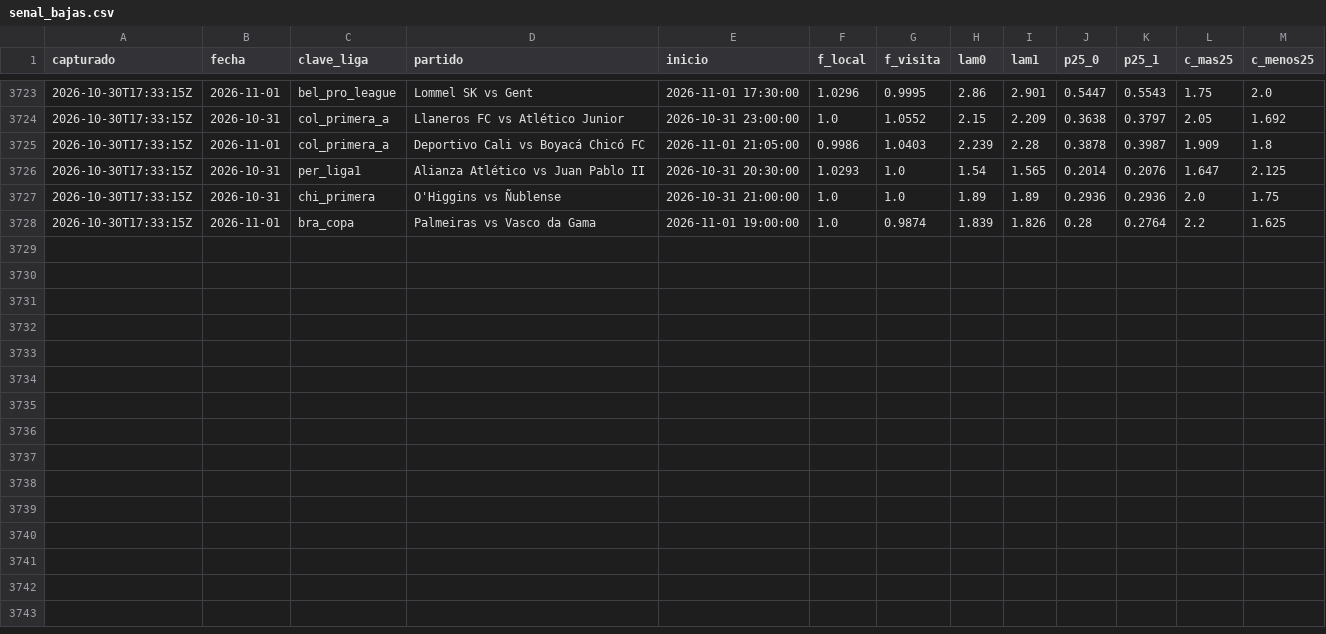
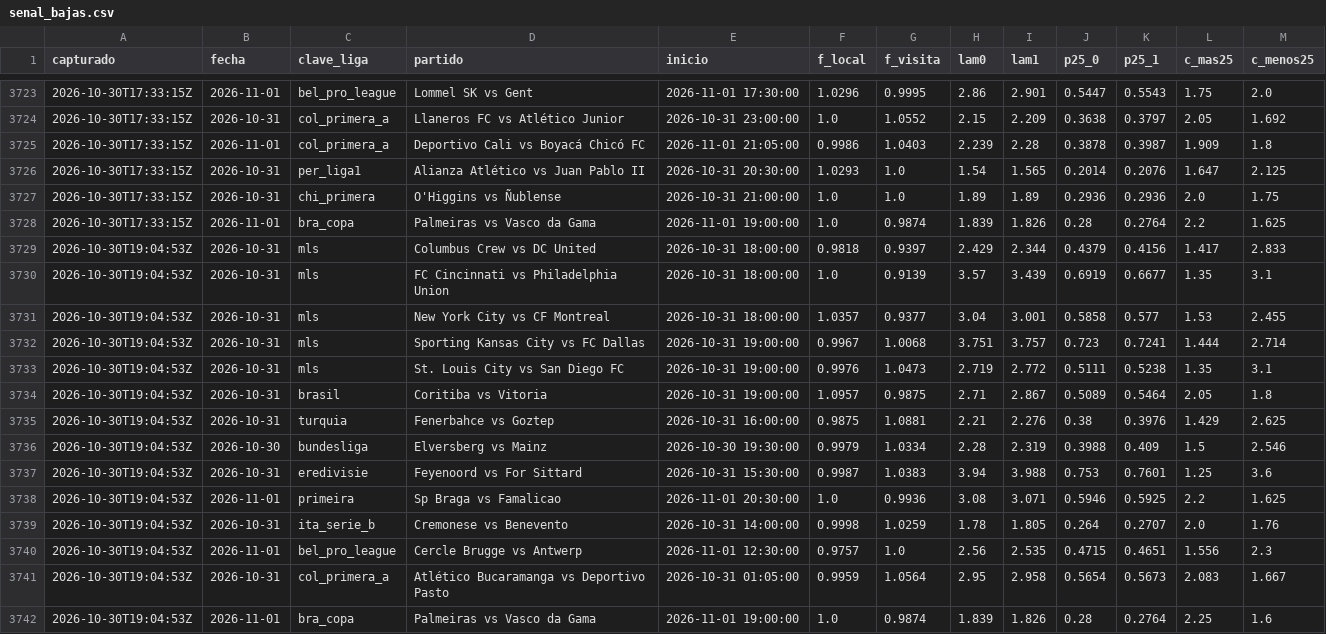
Before and after one commit to HectorMontiel/sharpicks, a CSV file: senal_bajas.csv, drawn as a sheet; only a part is shown, gaps mark what is left out; the diff names each change by its address in the sheet, - before the commit and + after, or states it on an @@ line.

```diff
--- a/senal_bajas.csv
+++ b/senal_bajas.csv
+row 3729: 2026-10-30T19:04:53Z | 2026-10-31 | mls | Columbus Crew vs DC United | 2026-10-31 18:00:00 | 0.9818 | 0.9397 | 2.429 | 2.344 | 0.4379 | 0.4156 | 1.417 | 2.833
+row 3730: 2026-10-30T19:04:53Z | 2026-10-31 | mls | FC Cincinnati vs Philadelphia Union | 2026-10-31 18:00:00 | 1.0 | 0.9139 | 3.57 | 3.439 | 0.6919 | 0.6677 | 1.35 | 3.1
+row 3731: 2026-10-30T19:04:53Z | 2026-10-31 | mls | New York City vs CF Montreal | 2026-10-31 18:00:00 | 1.0357 | 0.9377 | 3.04 | 3.001 | 0.5858 | 0.577 | 1.53 | 2.455
+row 3732: 2026-10-30T19:04:53Z | 2026-10-31 | mls | Sporting Kansas City vs FC Dallas | 2026-10-31 19:00:00 | 0.9967 | 1.0068 | 3.751 | 3.757 | 0.723 | 0.7241 | 1.444 | 2.714
+row 3733: 2026-10-30T19:04:53Z | 2026-10-31 | mls | St. Louis City vs San Diego FC | 2026-10-31 19:00:00 | 0.9976 | 1.0473 | 2.719 | 2.772 | 0.5111 | 0.5238 | 1.35 | 3.1
+row 3734: 2026-10-30T19:04:53Z | 2026-10-31 | brasil | Coritiba vs Vitoria | 2026-10-31 19:00:00 | 1.0957 | 0.9875 | 2.71 | 2.867 | 0.5089 | 0.5464 | 2.05 | 1.8
+row 3735: 2026-10-30T19:04:53Z | 2026-10-31 | turquia | Fenerbahce vs Goztep | 2026-10-31 16:00:00 | 0.9875 | 1.0881 | 2.21 | 2.276 | 0.38 | 0.3976 | 1.429 | 2.625
+row 3736: 2026-10-30T19:04:53Z | 2026-10-30 | bundesliga | Elversberg vs Mainz | 2026-10-30 19:30:00 | 0.9979 | 1.0334 | 2.28 | 2.319 | 0.3988 | 0.409 | 1.5 | 2.546
+row 3737: 2026-10-30T19:04:53Z | 2026-10-31 | eredivisie | Feyenoord vs For Sittard | 2026-10-31 15:30:00 | 0.9987 | 1.0383 | 3.94 | 3.988 | 0.753 | 0.7601 | 1.25 | 3.6
+row 3738: 2026-10-30T19:04:53Z | 2026-11-01 | primeira | Sp Braga vs Famalicao | 2026-11-01 20:30:00 | 1.0 | 0.9936 | 3.08 | 3.071 | 0.5946 | 0.5925 | 2.2 | 1.625
+row 3739: 2026-10-30T19:04:53Z | 2026-10-31 | ita_serie_b | Cremonese vs Benevento | 2026-10-31 14:00:00 | 0.9998 | 1.0259 | 1.78 | 1.805 | 0.264 | 0.2707 | 2.0 | 1.76
+row 3740: 2026-10-30T19:04:53Z | 2026-11-01 | bel_pro_league | Cercle Brugge vs Antwerp | 2026-11-01 12:30:00 | 0.9757 | 1.0 | 2.56 | 2.535 | 0.4715 | 0.4651 | 1.556 | 2.3
+row 3741: 2026-10-30T19:04:53Z | 2026-10-31 | col_primera_a | Atlético Bucaramanga vs Deportivo Pasto | 2026-10-31 01:05:00 | 0.9959 | 1.0564 | 2.95 | 2.958 | 0.5654 | 0.5673 | 2.083 | 1.667
+row 3742: 2026-10-30T19:04:53Z | 2026-11-01 | bra_copa | Palmeiras vs Vasco da Gama | 2026-11-01 19:00:00 | 1.0 | 0.9874 | 1.839 | 1.826 | 0.28 | 0.2764 | 2.25 | 1.6
```
Also changed, not shown: analisis_seguimiento.csv, arriesgadas_seguimiento.csv, 25 other files.
